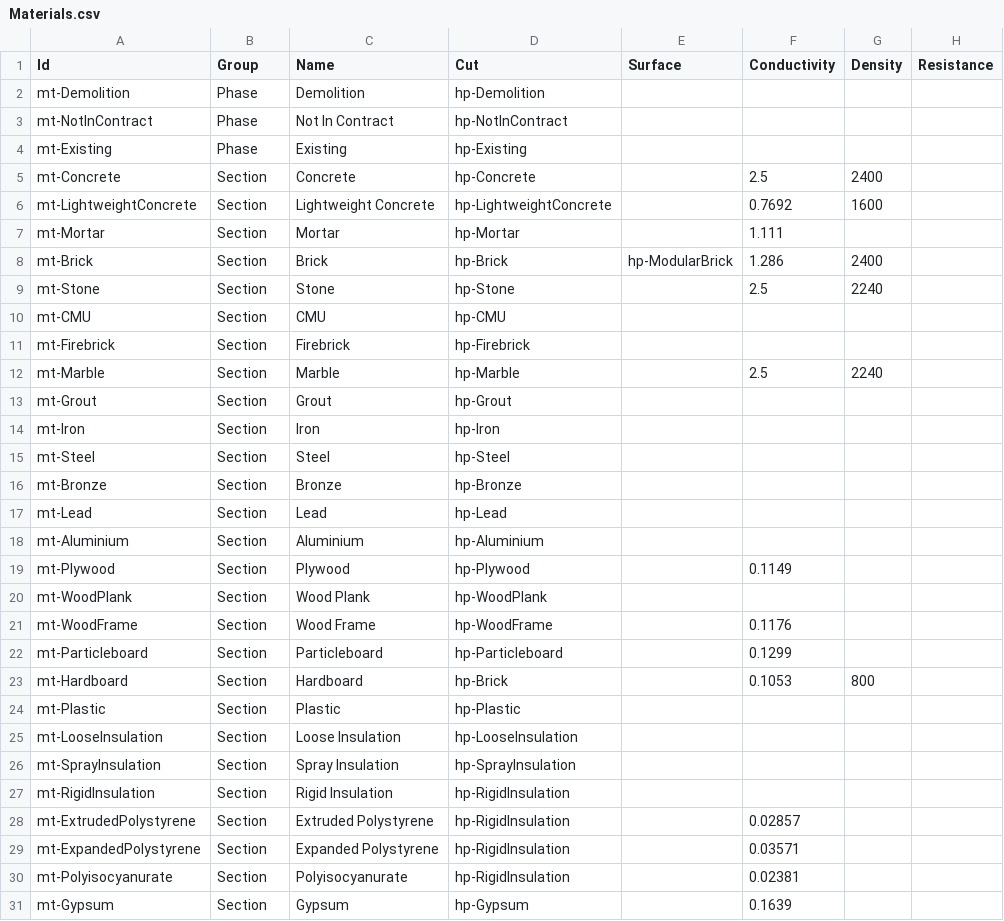
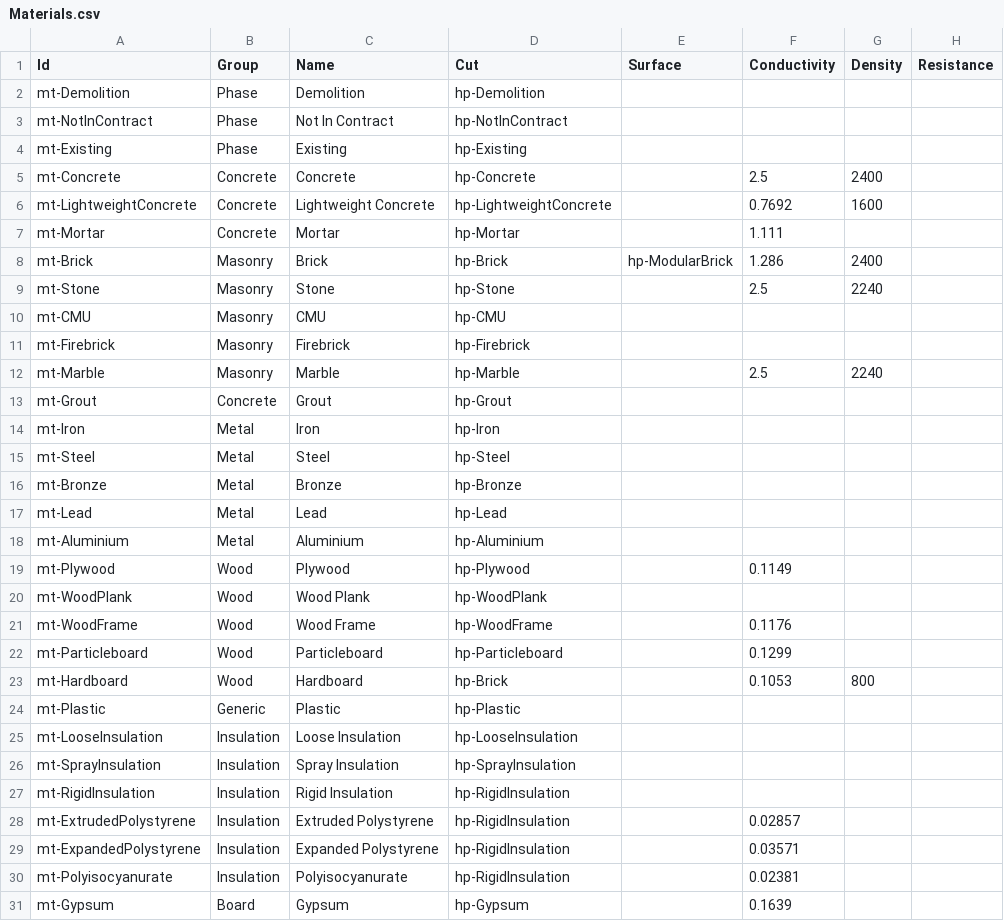
Before and after one commit to samagior/DynALisp.bundle, a CSV file: Contents/Modules/Dynalisp/Res/Materials.csv, drawn as a sheet; only a part is shown; the diff covers the shown part only.

```diff
--- a/Contents/Modules/Dynalisp/Res/Materials.csv
+++ b/Contents/Modules/Dynalisp/Res/Materials.csv
@@ -4,28 +4,28 @@ mt-NotInContract;Phase;Not In Contract;hp-NotInContract;;;;
 mt-Existing;Phase;Existing;hp-Existing;;;;
-mt-Concrete;Section;Concrete;hp-Concrete;;2.5;2400;
-mt-LightweightConcrete;Section;Lightweight Concrete;hp-LightweightConcrete;;0.7692;1600;
-mt-Mortar;Section;Mortar;hp-Mortar;;1.111;;
-mt-Brick;Section;Brick;hp-Brick;hp-ModularBrick;1.286;2400;
-mt-Stone;Section;Stone;hp-Stone;;2.5;2240;
-mt-CMU;Section;CMU;hp-CMU;;;;
-mt-Firebrick;Section;Firebrick;hp-Firebrick;;;;
-mt-Marble;Section;Marble;hp-Marble;;2.5;2240;
-mt-Grout;Section;Grout;hp-Grout;;;;
-mt-Iron;Section;Iron;hp-Iron;;;;
-mt-Steel;Section;Steel;hp-Steel;;;;
-mt-Bronze;Section;Bronze;hp-Bronze;;;;
-mt-Lead;Section;Lead;hp-Lead;;;;
-mt-Aluminium;Section;Aluminium;hp-Aluminium;;;;
-mt-Plywood;Section;Plywood;hp-Plywood;;0.1149;;
-mt-WoodPlank;Section;Wood Plank;hp-WoodPlank;;;;
-mt-WoodFrame;Section;Wood Frame;hp-WoodFrame;;0.1176;;
-mt-Particleboard;Section;Particleboard;hp-Particleboard;;0.1299;;
-mt-Hardboard;Section;Hardboard;hp-Brick;;0.1053;800;
-mt-Plastic;Section;Plastic;hp-Plastic;;;;
-mt-LooseInsulation;Section;Loose Insulation;hp-LooseInsulation;;;;
-mt-SprayInsulation;Section;Spray Insulation;hp-SprayInsulation;;;;
-mt-RigidInsulation;Section;Rigid Insulation;hp-RigidInsulation;;;;
-mt-ExtrudedPolystyrene;Section;Extruded Polystyrene;hp-RigidInsulation;;0.02857;;
-mt-ExpandedPolystyrene;Section;Expanded Polystyrene;hp-RigidInsulation;;0.03571;;
-mt-Polyisocyanurate;Section;Polyisocyanurate;hp-RigidInsulation;;0.02381;;
-mt-Gypsum;Section;Gypsum;hp-Gypsum;;0.1639;;
+mt-Concrete;Concrete;Concrete;hp-Concrete;;2.5;2400;
+mt-LightweightConcrete;Concrete;Lightweight Concrete;hp-LightweightConcrete;;0.7692;1600;
+mt-Mortar;Concrete;Mortar;hp-Mortar;;1.111;;
+mt-Brick;Masonry;Brick;hp-Brick;hp-ModularBrick;1.286;2400;
+mt-Stone;Masonry;Stone;hp-Stone;;2.5;2240;
+mt-CMU;Masonry;CMU;hp-CMU;;;;
+mt-Firebrick;Masonry;Firebrick;hp-Firebrick;;;;
+mt-Marble;Masonry;Marble;hp-Marble;;2.5;2240;
+mt-Grout;Concrete;Grout;hp-Grout;;;;
+mt-Iron;Metal;Iron;hp-Iron;;;;
+mt-Steel;Metal;Steel;hp-Steel;;;;
+mt-Bronze;Metal;Bronze;hp-Bronze;;;;
+mt-Lead;Metal;Lead;hp-Lead;;;;
+mt-Aluminium;Metal;Aluminium;hp-Aluminium;;;;
+mt-Plywood;Wood;Plywood;hp-Plywood;;0.1149;;
+mt-WoodPlank;Wood;Wood Plank;hp-WoodPlank;;;;
+mt-WoodFrame;Wood;Wood Frame;hp-WoodFrame;;0.1176;;
+mt-Particleboard;Wood;Particleboard;hp-Particleboard;;0.1299;;
+mt-Hardboard;Wood;Hardboard;hp-Brick;;0.1053;800;
+mt-Plastic;Generic;Plastic;hp-Plastic;;;;
+mt-LooseInsulation;Insulation;Loose Insulation;hp-LooseInsulation;;;;
+mt-SprayInsulation;Insulation;Spray Insulation;hp-SprayInsulation;;;;
+mt-RigidInsulation;Insulation;Rigid Insulation;hp-RigidInsulation;;;;
+mt-ExtrudedPolystyrene;Insulation;Extruded Polystyrene;hp-RigidInsulation;;0.02857;;
+mt-ExpandedPolystyrene;Insulation;Expanded Polystyrene;hp-RigidInsulation;;0.03571;;
+mt-Polyisocyanurate;Insulation;Polyisocyanurate;hp-RigidInsulation;;0.02381;;
+mt-Gypsum;Board;Gypsum;hp-Gypsum;;0.1639;;
```
Also changed, not shown: 84 edited cells elsewhere in this file, Installer/Windows/Shots/Shots.csv, 35 other files.
